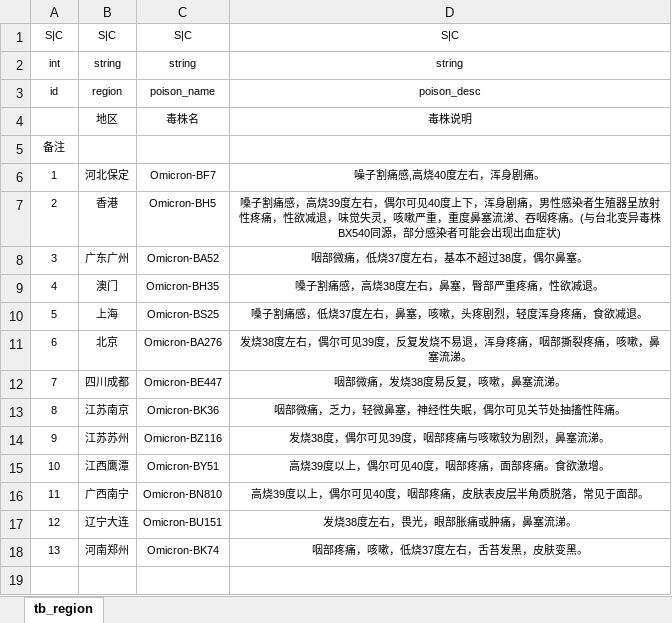
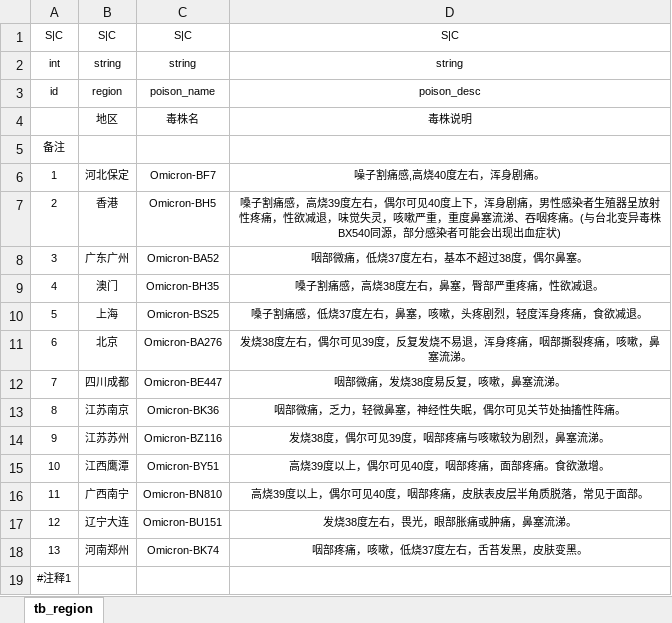
Before and after one commit to ToxicStar8/BFramework-Ex, an Excel workbook: Table/D_地区表.xlsx, sheet tb_region, drawn as a sheet; values as stored, in another font and other column widths than the file's, no borders; the diff names each change by its address in the sheet, - before the commit and + after, or states it on an @@ line.

Commit message:
添加注释test

```diff
--- a/Table/D_地区表.xlsx (sheet tb_region)
+++ b/Table/D_地区表.xlsx (sheet tb_region)
+row 19: #注释1
```
